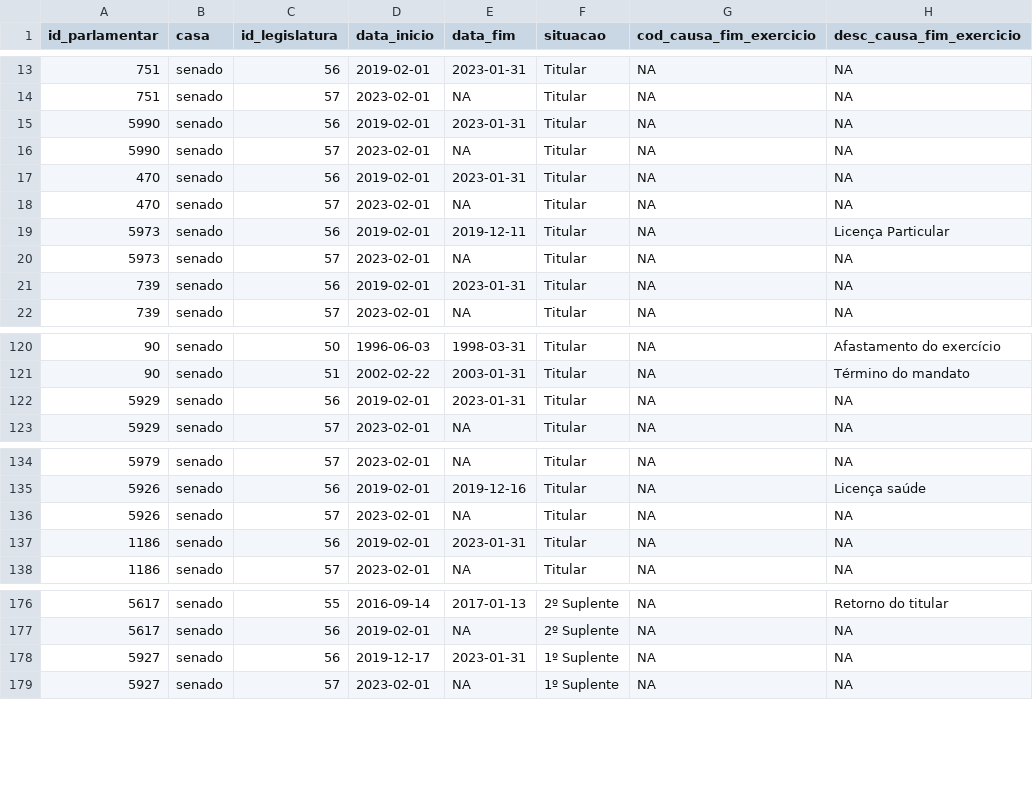
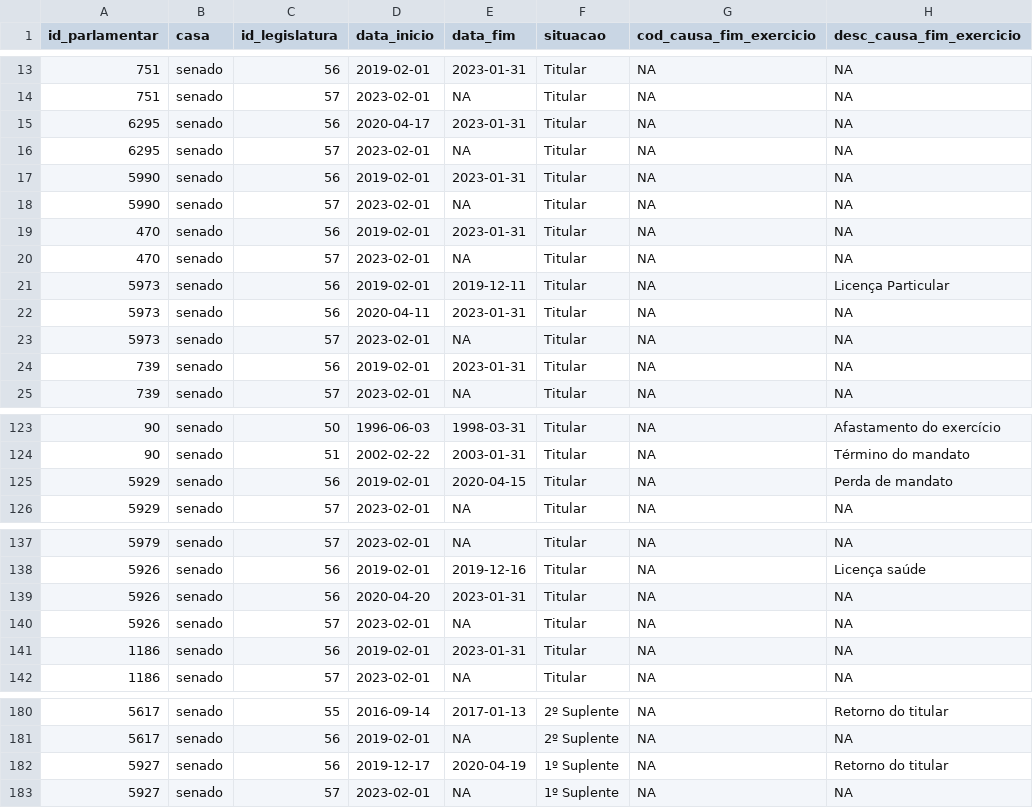
Before and after one commit to null92/radar-do-congresso-dados, a CSV file: crawler/raw_data/mandatos_senadores.csv, drawn as a sheet; only a part is shown, gaps mark what is left out; the diff covers the shown part only.

```diff
--- a/crawler/raw_data/mandatos_senadores.csv
+++ b/crawler/raw_data/mandatos_senadores.csv
@@ -14,2 +14,4 @@ id_parlamentar,casa,id_legislatura,data_inicio,data_fim,situacao,cod_causa_fim_e
 751,senado,57,2023-02-01,NA,Titular,NA,NA
+6295,senado,56,2020-04-17,2023-01-31,Titular,NA,NA
+6295,senado,57,2023-02-01,NA,Titular,NA,NA
 5990,senado,56,2019-02-01,2023-01-31,Titular,NA,NA
@@ -19,2 +21,3 @@ id_parlamentar,casa,id_legislatura,data_inicio,data_fim,situacao,cod_causa_fim_e
 5973,senado,56,2019-02-01,2019-12-11,Titular,NA,Licença Particular
+5973,senado,56,2020-04-11,2023-01-31,Titular,NA,NA
 5973,senado,57,2023-02-01,NA,Titular,NA,NA
@@ -121,3 +124,3 @@ id_parlamentar,casa,id_legislatura,data_inicio,data_fim,situacao,cod_causa_fim_e
 90,senado,51,2002-02-22,2003-01-31,Titular,NA,Término do mandato
-5929,senado,56,2019-02-01,2023-01-31,Titular,NA,NA
+5929,senado,56,2019-02-01,2020-04-15,Titular,NA,Perda de mandato
 5929,senado,57,2023-02-01,NA,Titular,NA,NA
@@ -135,2 +138,3 @@ id_parlamentar,casa,id_legislatura,data_inicio,data_fim,situacao,cod_causa_fim_e
 5926,senado,56,2019-02-01,2019-12-16,Titular,NA,Licença saúde
+5926,senado,56,2020-04-20,2023-01-31,Titular,NA,NA
 5926,senado,57,2023-02-01,NA,Titular,NA,NA
@@ -177,3 +181,3 @@ id_parlamentar,casa,id_legislatura,data_inicio,data_fim,situacao,cod_causa_fim_e
 5617,senado,56,2019-02-01,NA,2º Suplente,NA,NA
-5927,senado,56,2019-12-17,2023-01-31,1º Suplente,NA,NA
+5927,senado,56,2019-12-17,2020-04-19,1º Suplente,NA,Retorno do titular
 5927,senado,57,2023-02-01,NA,1º Suplente,NA,NA
```
Also changed, not shown: 3 edited cells elsewhere in this file, bd/data/assiduidade.csv, bd/data/votacoes.csv, 10 other files.
